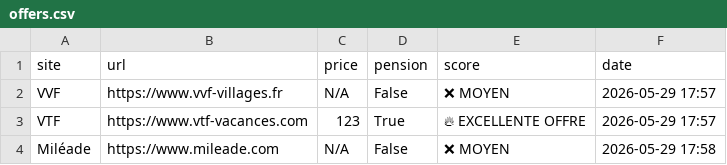
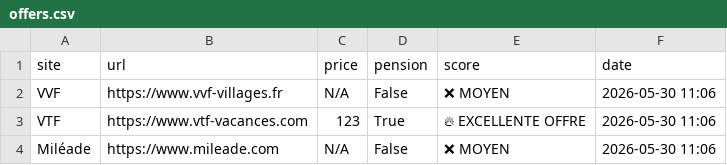
Before and after one commit to CarlosF-ai/montblanc-agent, a CSV file: offers.csv, drawn as a sheet.

```diff
--- a/offers.csv
+++ b/offers.csv
@@ -1,4 +1,4 @@
 site,url,price,pension,score,date
-VVF,https://www.vvf-villages.fr,N/A,False,❌ MOYEN,2026-05-29 17:57
-VTF,https://www.vtf-vacances.com,123,True,🔥 EXCELLENTE OFFRE,2026-05-29 17:57
-Miléade,https://www.mileade.com,N/A,False,❌ MOYEN,2026-05-29 17:58
+VVF,https://www.vvf-villages.fr,N/A,False,❌ MOYEN,2026-05-30 11:06
+VTF,https://www.vtf-vacances.com,123,True,🔥 EXCELLENTE OFFRE,2026-05-30 11:06
+Miléade,https://www.mileade.com,N/A,False,❌ MOYEN,2026-05-30 11:06
```
